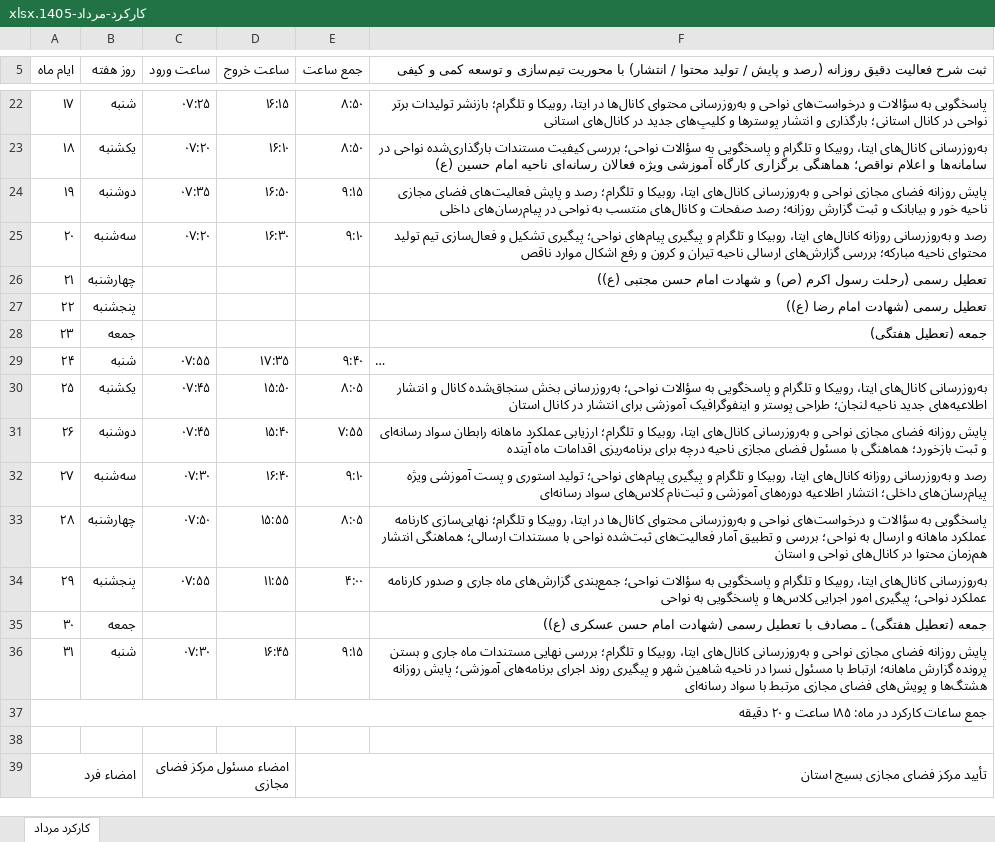
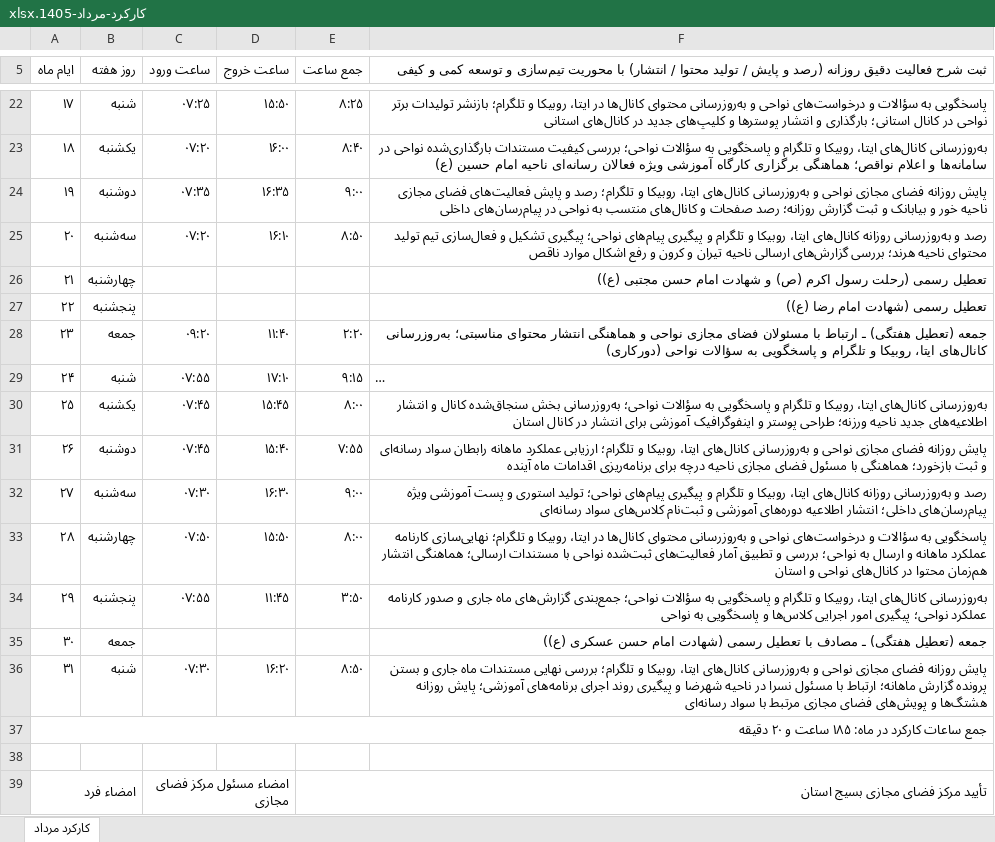
Before and after one commit to andrewnorthgate82-lgtm/Font, an Excel workbook: karkard/output/کارکرد-مرداد-1405.xlsx, sheet کارکرد مرداد, drawn as a sheet; only a part is shown, gaps mark what is left out; long unchanged cells end in …; values as stored, in another font and other column widths than the file's, no cell formats; the diff covers the shown part only; the diff names each change by its address in the sheet, - before the commit and + after, or states it on an @@ line.

Commit message:
دورکاری یک‌سوم تعطیلات + قالب جدید و بهینه‌سازی چاپ A4
Co-authored-by: arena-agent <297053741+arena-agent@users.noreply.github.com>

```diff
--- a/karkard/output/کارکرد-مرداد-1405.xlsx (sheet کارکرد مرداد)
+++ b/karkard/output/کارکرد-مرداد-1405.xlsx (sheet کارکرد مرداد)
-D22 (ساعت خروج): ۱۶:۱۵
+D22 (ساعت خروج): ۱۵:۵۰
-E22 (جمع ساعت): ۸:۵۰
+E22 (جمع ساعت): ۸:۲۵
-D23 (ساعت خروج): ۱۶:۱۰
+D23 (ساعت خروج): ۱۶:۰۰
-E23 (جمع ساعت): ۸:۵۰
+E23 (جمع ساعت): ۸:۴۰
-D24 (ساعت خروج): ۱۶:۵۰
+D24 (ساعت خروج): ۱۶:۳۵
-E24 (جمع ساعت): ۹:۱۵
+E24 (جمع ساعت): ۹:۰۰
-D25 (ساعت خروج): ۱۶:۳۰
+D25 (ساعت خروج): ۱۶:۱۰
-E25 (جمع ساعت): ۹:۱۰
+E25 (جمع ساعت): ۸:۵۰
-F25: …محتوای ناحیه مبارکه؛ بررسی گزارش‌های…
+F25: …محتوای ناحیه هرند؛ بررسی گزارش‌های…
-C28 (ساعت ورود): (empty)
+C28 (ساعت ورود): ۰۹:۲۰
-D28 (ساعت خروج): (empty)
+D28 (ساعت خروج): ۱۱:۴۰
-E28 (جمع ساعت): (empty)
+E28 (جمع ساعت): ۲:۲۰
-F28: …(تعطیل هفتگی)
+F28: …(تعطیل هفتگی) ـ ارتباط با مسئولان فضای مجازی نواحی و هماهنگی انتشار محتوای مناسبتی؛ به‌روزرسانی کانال‌های ایتا، روبیکا و تلگرام و پاسخگویی به سؤالات نواحی (دورکاری)
-D29 (ساعت خروج): ۱۷:۳۵
+D29 (ساعت خروج): ۱۷:۱۰
-E29 (جمع ساعت): ۹:۴۰
+E29 (جمع ساعت): ۹:۱۵
-D30 (ساعت خروج): ۱۵:۵۰
+D30 (ساعت خروج): ۱۵:۴۵
-E30 (جمع ساعت): ۸:۰۵
+E30 (جمع ساعت): ۸:۰۰
-F30: …جدید ناحیه لنجان؛ طراحی پوستر…
+F30: …جدید ناحیه ورزنه؛ طراحی پوستر…
-D32 (ساعت خروج): ۱۶:۴۰
+D32 (ساعت خروج): ۱۶:۳۰
-E32 (جمع ساعت): ۹:۱۰
+E32 (جمع ساعت): ۹:۰۰
-D33 (ساعت خروج): ۱۵:۵۵
+D33 (ساعت خروج): ۱۵:۵۰
-E33 (جمع ساعت): ۸:۰۵
+E33 (جمع ساعت): ۸:۰۰
-D34 (ساعت خروج): ۱۱:۵۵
+D34 (ساعت خروج): ۱۱:۴۵
-E34 (جمع ساعت): ۴:۰۰
+E34 (جمع ساعت): ۳:۵۰
-D36 (ساعت خروج): ۱۶:۴۵
+D36 (ساعت خروج): ۱۶:۲۰
-E36 (جمع ساعت): ۹:۱۵
+E36 (جمع ساعت): ۸:۵۰
-F36: …در ناحیه شاهین شهر و پیگیری…
+F36: …در ناحیه شهرضا و پیگیری…
```
Also changed, not shown: 31 edited cells elsewhere in this sheet, cell formats, karkard/output/کارکرد-شهریور-1405.xlsx, karkard/output/کارکرد-مهر-1405.xlsx, 3 other files.
